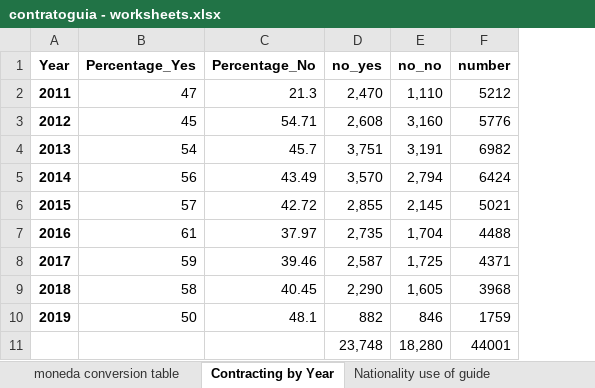
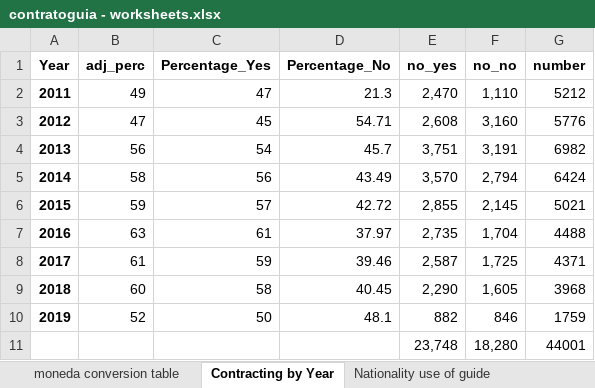
Before and after one commit to ethantenison/central_am_migration, an Excel workbook: contratoguia - worksheets.xlsx, sheet Contracting by Year, drawn as a sheet; values as stored, in another font and other column widths than the file's, no borders; the diff names each change by its address in the sheet, - before the commit and + after, or states it on an @@ line.

```diff
--- a/contratoguia - worksheets.xlsx (sheet Contracting by Year)
+++ b/contratoguia - worksheets.xlsx (sheet Contracting by Year)
+column B (adj_perc), rows 2-10: 49 | 47 | 56 | 58 | 59 | 63 | 61 | 60 | 52
```
Also changed, not shown: formulas that keep their value, contratoguia.xlsx, price of hiring a guide.xlsx, 18 other files.
